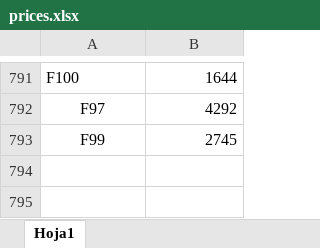
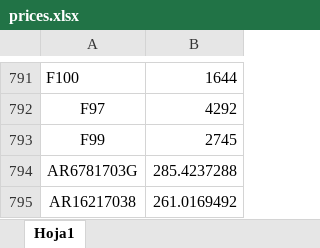
Before and after one commit to agustinlina/la_union_api_prices, an Excel workbook: api/files/prices.xlsx, sheet Hoja1, drawn as a sheet; only a part is shown, gaps mark what is left out; values as stored, in another font and other column widths than the file's, no borders; the diff names each change by its address in the sheet, - before the commit and + after, or states it on an @@ line.

Commit message:
hola

```diff
--- a/api/files/prices.xlsx (sheet Hoja1)
+++ b/api/files/prices.xlsx (sheet Hoja1)
+row 794: AR6781703G | 285.4237288
+row 795: AR16217038 | 261.0169492
```
